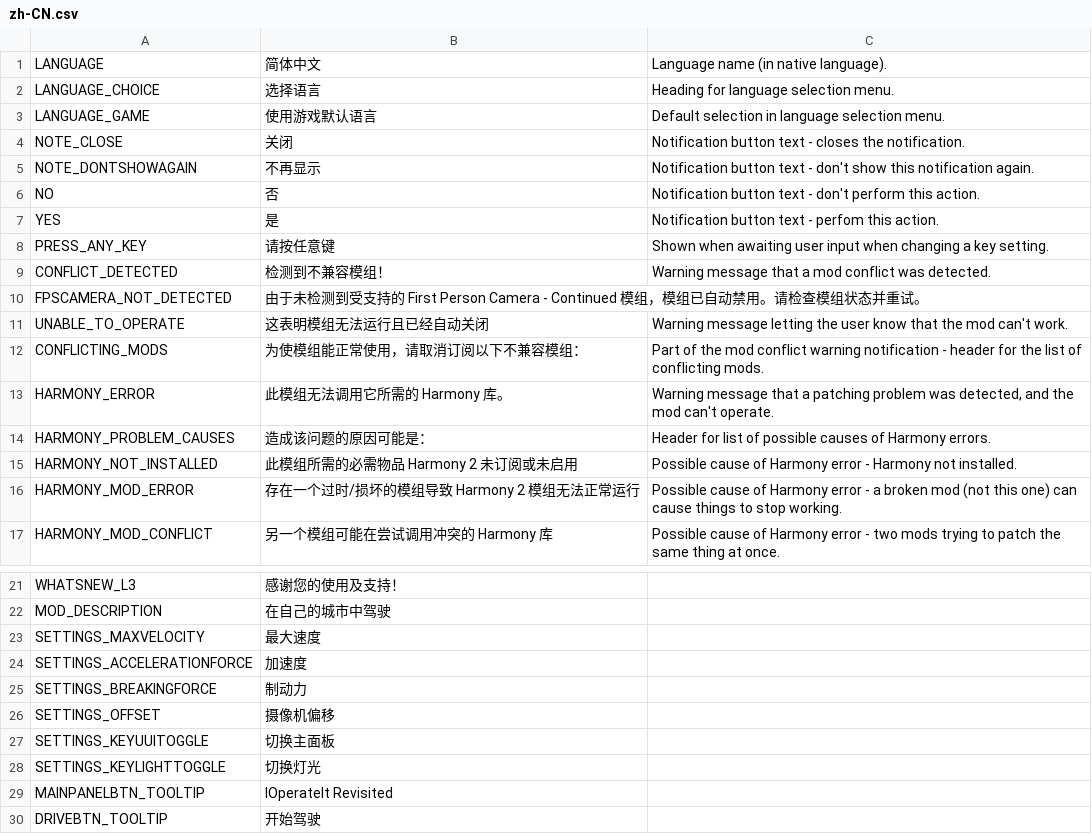
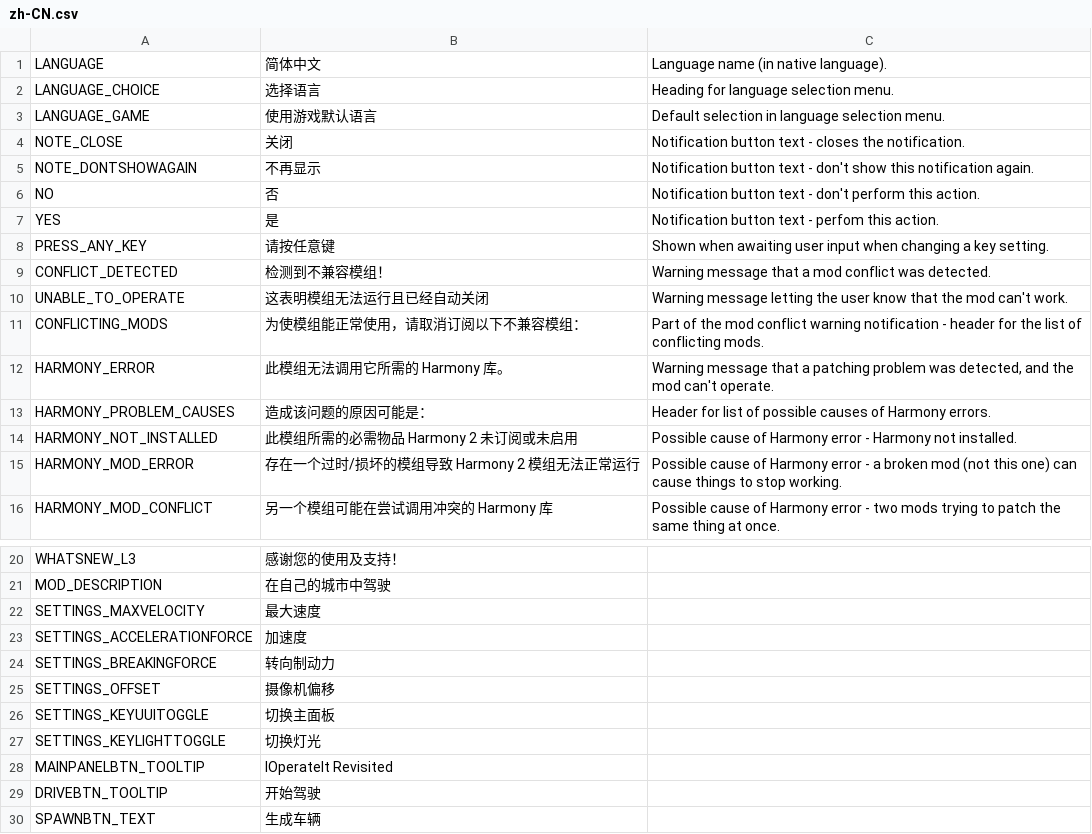
Before and after one commit to will258012/IOperateItRevisited, a CSV file: IOperateIt/Translations/zh-CN.csv, drawn as a sheet; only a part is shown, gaps mark what is left out; the shorter side is filled out with more unchanged rows.

```diff
--- a/IOperateIt/Translations/zh-CN.csv
+++ b/IOperateIt/Translations/zh-CN.csv
@@ -9,3 +9,2 @@
 "CONFLICT_DETECTED","检测到不兼容模组！","Warning message that a mod conflict was detected."
-"FPSCAMERA_NOT_DETECTED","由于未检测到受支持的 First Person Camera - Continued 模组，模组已自动禁用。请检查模组状态并重试。",""
 "UNABLE_TO_OPERATE","这表明模组无法运行且已经自动关闭","Warning message letting the user know that the mod can't work."
@@ -24,3 +23,3 @@ SETTINGS_MAXVELOCITY,最大速度
 SETTINGS_ACCELERATIONFORCE,加速度
-SETTINGS_BREAKINGFORCE,制动力
+SETTINGS_BREAKINGFORCE,转向制动力
 SETTINGS_OFFSET,摄像机偏移
```
Also changed, not shown: IOperateIt/Translations/en-EN.csv, 12 other files.
